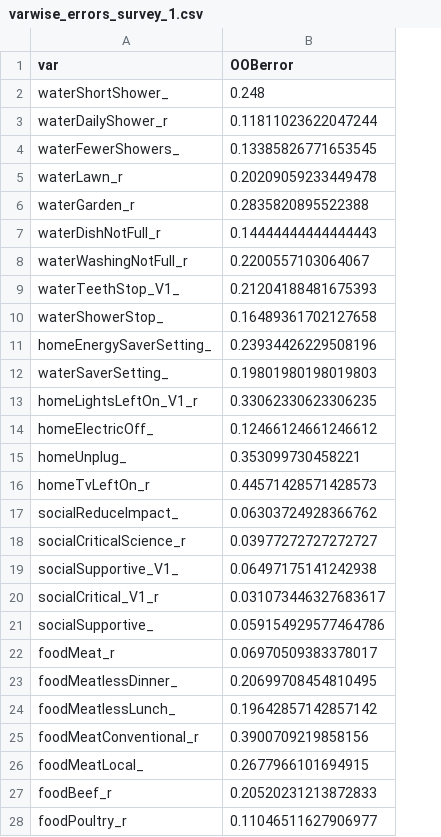
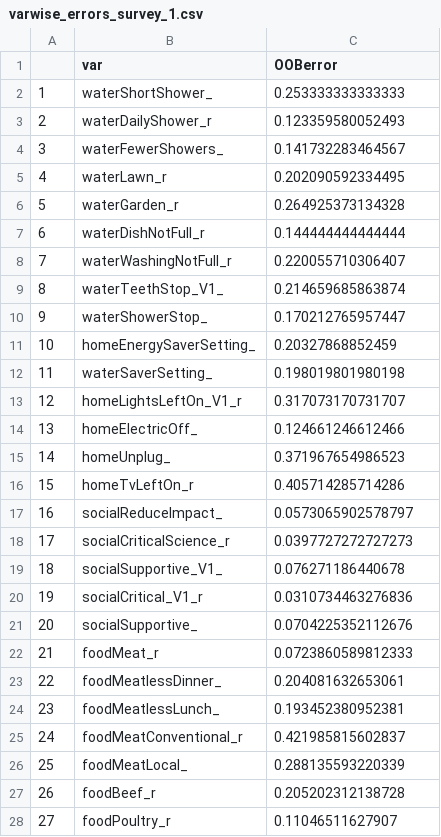
Before and after one commit to tshrum/rebl, a CSV file: 6_outputs/imputation/varwise_errors_survey_1.csv, drawn as a sheet; only a part is shown; addresses are those after the commit; the diff covers the shown part only; the diff names each change by its address in the sheet, - before the commit and + after, or states it on an @@ line.

```diff
--- a/6_outputs/imputation/varwise_errors_survey_1.csv
+++ b/6_outputs/imputation/varwise_errors_survey_1.csv
+column A, rows 2-28: 1 | 2 | 3 | 4 | 5 | 6 | 7 | 8 | 9 | 10 | 11 | 12 | 13 | 14 | 15 | 16 | 17 | 18 | 19 | 20 | 21 | 22 | 23 | 24 | 25 | 26 | 27
-C2 (OOBerror): 0.248
+C2 (OOBerror): 0.253333333333333
-C3 (OOBerror): 0.11811023622047244
+C3 (OOBerror): 0.123359580052493
-C4 (OOBerror): 0.13385826771653545
+C4 (OOBerror): 0.141732283464567
-C5 (OOBerror): 0.20209059233449478
+C5 (OOBerror): 0.202090592334495
-C6 (OOBerror): 0.2835820895522388
+C6 (OOBerror): 0.264925373134328
-C7 (OOBerror): 0.14444444444444443
+C7 (OOBerror): 0.144444444444444
-C8 (OOBerror): 0.2200557103064067
+C8 (OOBerror): 0.220055710306407
-C9 (OOBerror): 0.21204188481675393
+C9 (OOBerror): 0.214659685863874
-C10 (OOBerror): 0.16489361702127658
+C10 (OOBerror): 0.170212765957447
-C11 (OOBerror): 0.23934426229508196
+C11 (OOBerror): 0.20327868852459
-C12 (OOBerror): 0.19801980198019803
+C12 (OOBerror): 0.198019801980198
-C13 (OOBerror): 0.33062330623306235
+C13 (OOBerror): 0.317073170731707
-C14 (OOBerror): 0.12466124661246612
+C14 (OOBerror): 0.124661246612466
-C15 (OOBerror): 0.353099730458221
+C15 (OOBerror): 0.371967654986523
-C16 (OOBerror): 0.44571428571428573
+C16 (OOBerror): 0.405714285714286
-C17 (OOBerror): 0.06303724928366762
+C17 (OOBerror): 0.0573065902578797
-C18 (OOBerror): 0.03977272727272727
+C18 (OOBerror): 0.0397727272727273
-C19 (OOBerror): 0.06497175141242938
+C19 (OOBerror): 0.076271186440678
-C20 (OOBerror): 0.031073446327683617
+C20 (OOBerror): 0.0310734463276836
-C21 (OOBerror): 0.059154929577464786
+C21 (OOBerror): 0.0704225352112676
-C22 (OOBerror): 0.06970509383378017
+C22 (OOBerror): 0.0723860589812333
-C23 (OOBerror): 0.20699708454810495
+C23 (OOBerror): 0.204081632653061
-C24 (OOBerror): 0.19642857142857142
+C24 (OOBerror): 0.193452380952381
-C25 (OOBerror): 0.3900709219858156
+C25 (OOBerror): 0.421985815602837
-C26 (OOBerror): 0.2677966101694915
+C26 (OOBerror): 0.288135593220339
-C27 (OOBerror): 0.20520231213872833
+C27 (OOBerror): 0.205202312138728
-C28 (OOBerror): 0.11046511627906977
+C28 (OOBerror): 0.11046511627907
```
Also changed, not shown: 98 edited cells elsewhere in this file, 6_outputs/cml/all_items/item_fit_survey_1.csv, 6_outputs/imputation/varwise_errors_survey_2a.csv, 51 other files.
